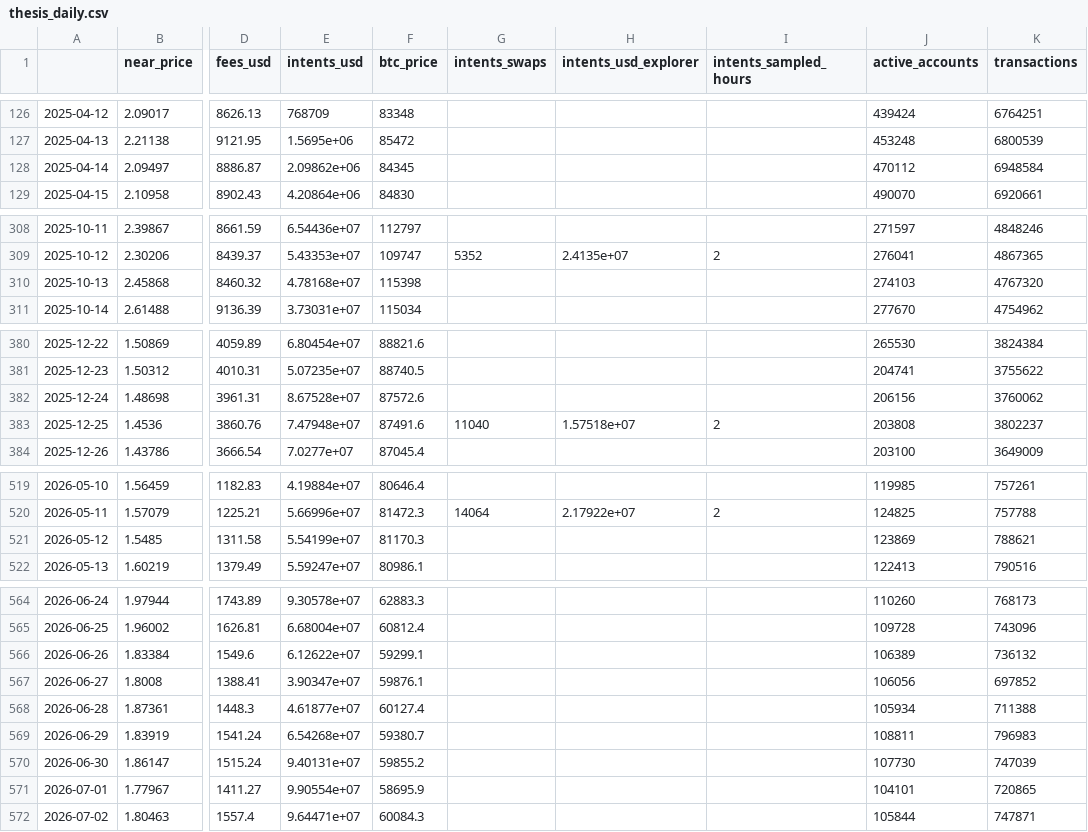
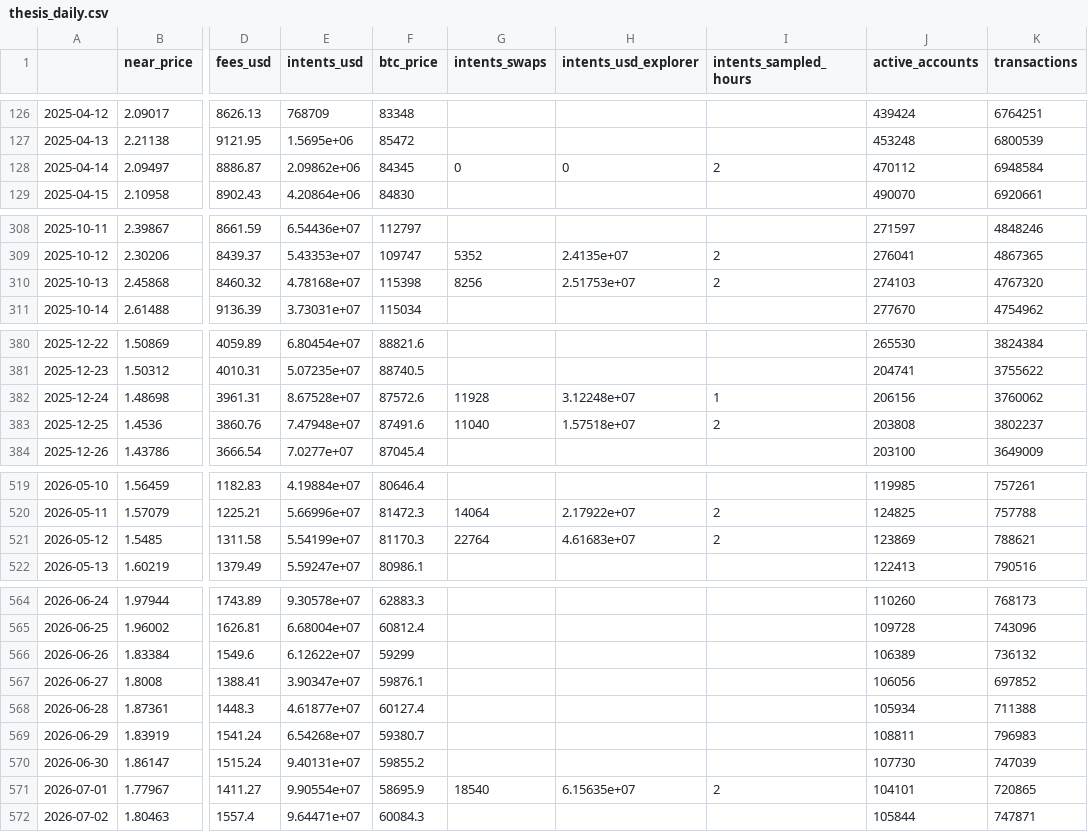
Before and after one commit to almondxxx/nearthesis, a CSV file: data/processed/thesis_daily.csv, drawn as a sheet; only a part is shown, gaps mark what is left out; the diff covers the shown part only; the diff names each change by its address in the sheet, - before the commit and + after, or states it on an @@ line.

```diff
--- a/data/processed/thesis_daily.csv
+++ b/data/processed/thesis_daily.csv
-G128 (intents_swaps): (empty)
+G128 (intents_swaps): 0
-H128 (intents_usd_explorer): (empty)
+H128 (intents_usd_explorer): 0
-I128 (intents_sampled_hours): (empty)
+I128 (intents_sampled_hours): 2
-G310 (intents_swaps): (empty)
+G310 (intents_swaps): 8256
-H310 (intents_usd_explorer): (empty)
+H310 (intents_usd_explorer): 2.51753e+07
-I310 (intents_sampled_hours): (empty)
+I310 (intents_sampled_hours): 2
-G382 (intents_swaps): (empty)
+G382 (intents_swaps): 11928
-H382 (intents_usd_explorer): (empty)
+H382 (intents_usd_explorer): 3.12248e+07
-I382 (intents_sampled_hours): (empty)
+I382 (intents_sampled_hours): 1
-G521 (intents_swaps): (empty)
+G521 (intents_swaps): 22764
-H521 (intents_usd_explorer): (empty)
+H521 (intents_usd_explorer): 4.61683e+07
-I521 (intents_sampled_hours): (empty)
+I521 (intents_sampled_hours): 2
-F566 (btc_price): 59299.1
+F566 (btc_price): 59299
-G571 (intents_swaps): (empty)
+G571 (intents_swaps): 18540
-H571 (intents_usd_explorer): (empty)
+H571 (intents_usd_explorer): 6.15635e+07
-I571 (intents_sampled_hours): (empty)
+I571 (intents_sampled_hours): 2
```
Also changed, not shown: 18 edited cells elsewhere in this file, data/raw/intents_hour_samples.csv, 3 other files.
